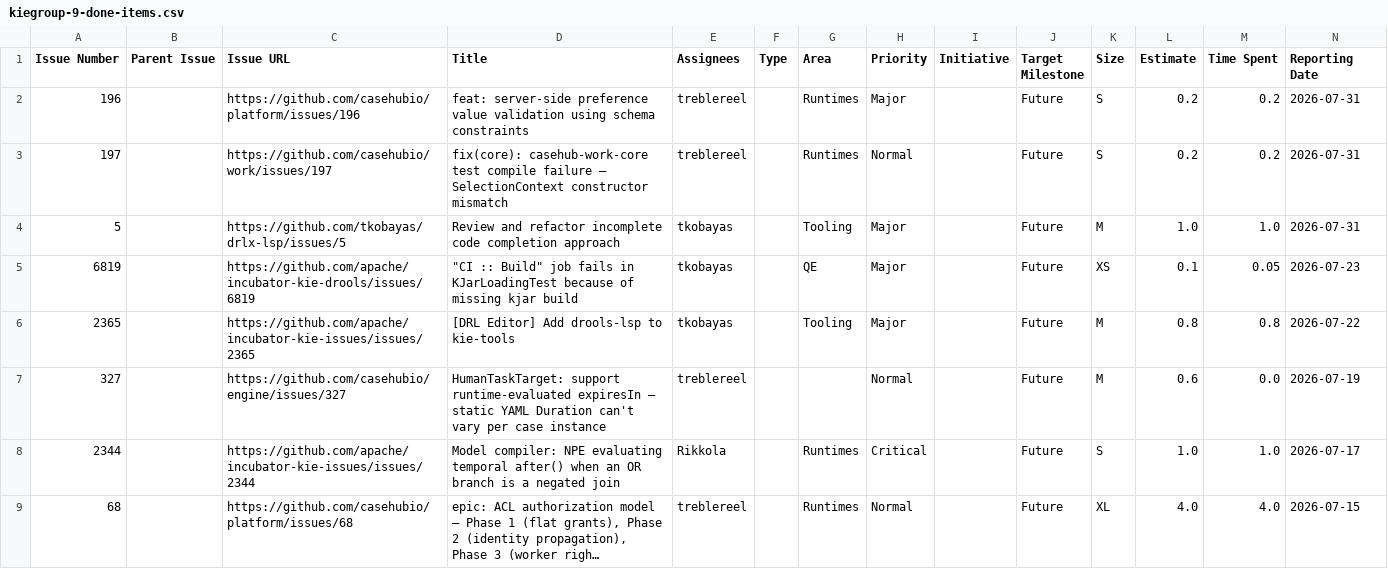
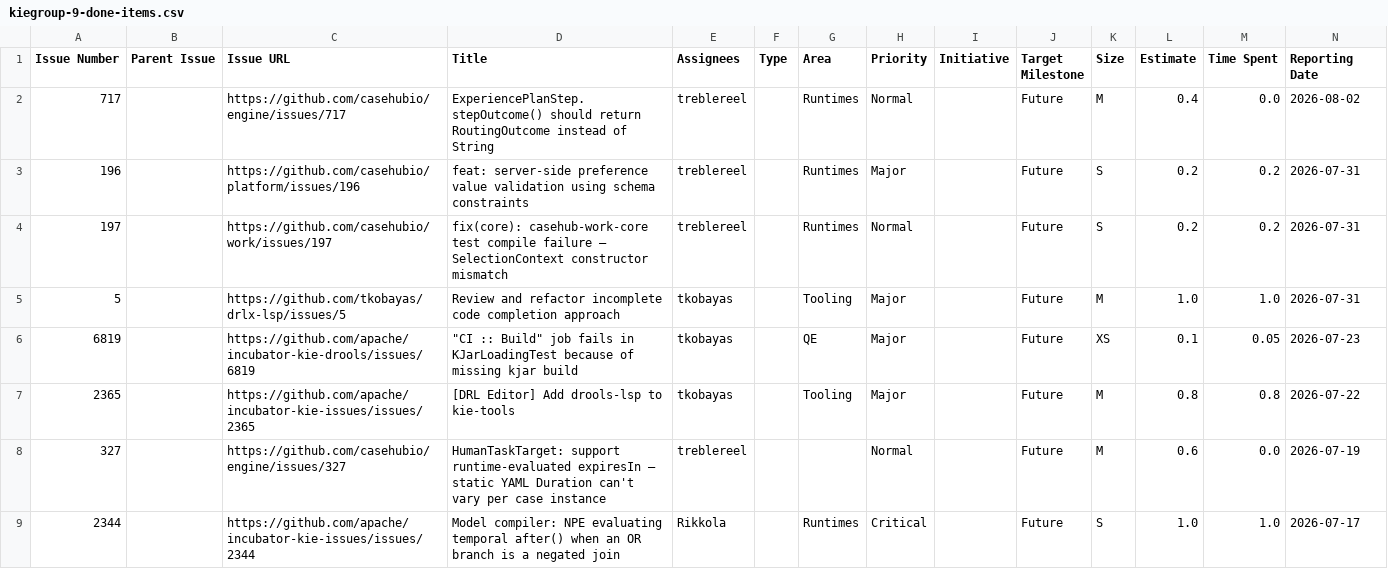
Before and after one commit to kubesmarts/pm-automations, a CSV file: exports/kiegroup-9-done-items.csv, drawn as a sheet; only a part is shown; the shorter side is filled out with more unchanged rows; long unchanged cells end in …; rows hold the shown columns only; the diff names each change by its address in the sheet, - before the commit and + after, or states it on an @@ line.

```diff
--- a/exports/kiegroup-9-done-items.csv
+++ b/exports/kiegroup-9-done-items.csv
+row 2: 717 |  | https://github.com/casehubio/engine/issues/717 | ExperiencePlanStep.stepOutcome() should return RoutingOutcome instead of String | treblereel |  | Runtimes | Normal |  | Future | M | 0.4 | 0.0 | 2026-08-02
```
